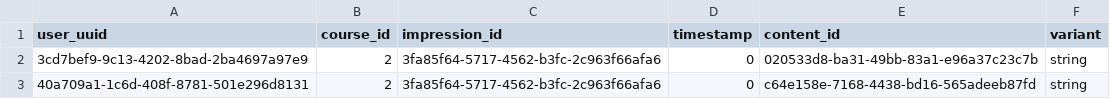
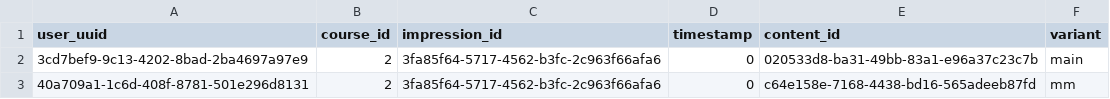
Before and after one commit to openstax/raise-enclave, a CSV file: examples/data/content_loads.csv, drawn as a sheet.

Commit message:
Fix variant in content_loads and pset IDs

```diff
--- a/examples/data/content_loads.csv
+++ b/examples/data/content_loads.csv
@@ -1,3 +1,3 @@
 user_uuid,course_id,impression_id,timestamp,content_id,variant
-3cd7bef9-9c13-4202-8bad-2ba4697a97e9,2,3fa85f64-5717-4562-b3fc-2c963f66afa6,0,020533d8-ba31-49bb-83a1-e96a37c23c7b,string
-40a709a1-1c6d-408f-8781-501e296d8131,2,3fa85f64-5717-4562-b3fc-2c963f66afa6,0,c64e158e-7168-4438-bd16-565adeeb87fd,string
+3cd7bef9-9c13-4202-8bad-2ba4697a97e9,2,3fa85f64-5717-4562-b3fc-2c963f66afa6,0,020533d8-ba31-49bb-83a1-e96a37c23c7b,main
+40a709a1-1c6d-408f-8781-501e296d8131,2,3fa85f64-5717-4562-b3fc-2c963f66afa6,0,c64e158e-7168-4438-bd16-565adeeb87fd,mm
```
Also changed, not shown: examples/data/ib_input_submissions.csv, examples/data/ib_pset_problem_attempts.csv, 1 other file.
